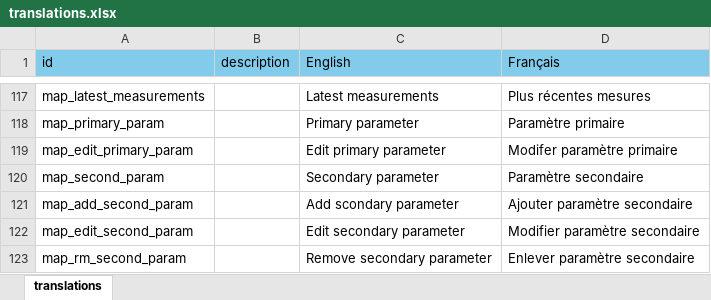
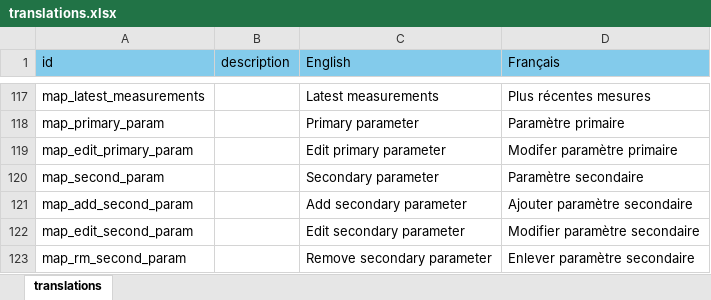
Before and after one commit to YukonWRB/YGwater, an Excel workbook: inst/apps/YGwater/translations.xlsx, sheet translations, drawn as a sheet; only a part is shown, gaps mark what is left out; values as stored, in another font and other column widths than the file's, no borders; the diff names each change by its address in the sheet, - before the commit and + after, or states it on an @@ line.

```diff
--- a/inst/apps/YGwater/translations.xlsx (sheet translations)
+++ b/inst/apps/YGwater/translations.xlsx (sheet translations)
-C121 (English): Add scondary parameter
+C121 (English): Add secondary parameter
```
Also changed, not shown: 4 other files.
